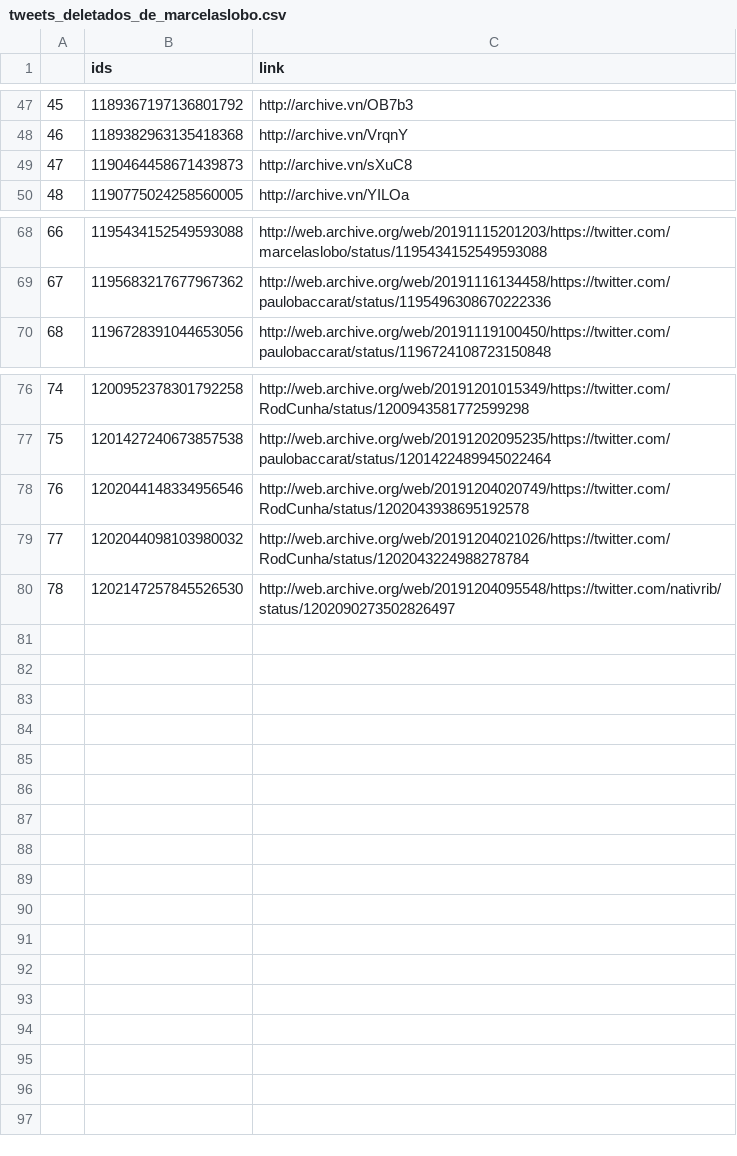
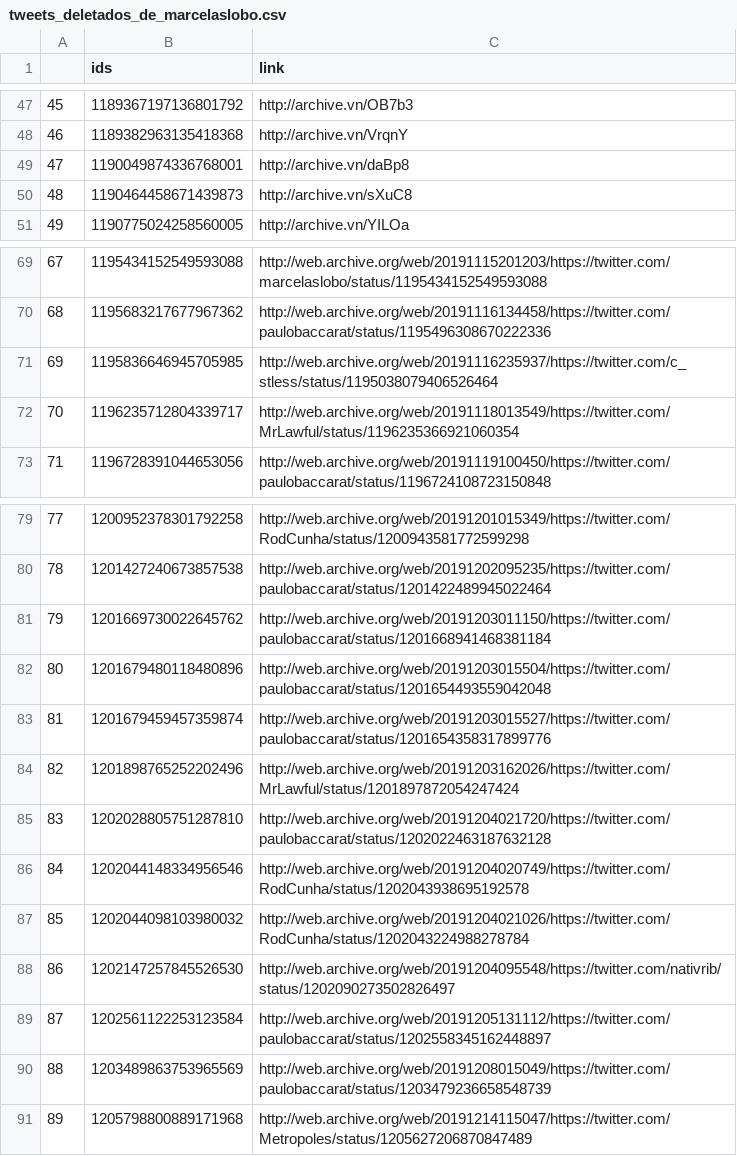
Before and after one commit to projeto7c0/7c0-core, a CSV file: csv/tweets_deletados_de_marcelaslobo.csv, drawn as a sheet; only a part is shown, gaps mark what is left out; addresses are those after the commit; the diff names each change by its address in the sheet, - before the commit and + after, or states it on an @@ line.

```diff
--- a/csv/tweets_deletados_de_marcelaslobo.csv
+++ b/csv/tweets_deletados_de_marcelaslobo.csv
+row 49: 47 | 1190049874336768001 | http://archive.vn/daBp8
@@ column A renumbered between rows 50 and 88 @@
+row 71: 69 | 1195836646945705985 | http://web.archive.org/web/20191116235937/https://twitter.com/c_stless/status/1195038079406526464
+row 72: 70 | 1196235712804339717 | http://web.archive.org/web/20191118013549/https://twitter.com/MrLawful/status/1196235366921060354
+row 81: 79 | 1201669730022645762 | http://web.archive.org/web/20191203011150/https://twitter.com/paulobaccarat/status/1201668941468381184
+row 82: 80 | 1201679480118480896 | http://web.archive.org/web/20191203015504/https://twitter.com/paulobaccarat/status/1201654493559042048
+row 83: 81 | 1201679459457359874 | http://web.archive.org/web/20191203015527/https://twitter.com/paulobaccarat/status/1201654358317899776
+row 84: 82 | 1201898765252202496 | http://web.archive.org/web/20191203162026/https://twitter.com/MrLawful/status/1201897872054247424
+row 85: 83 | 1202028805751287810 | http://web.archive.org/web/20191204021720/https://twitter.com/paulobaccarat/status/1202022463187632128
+row 89: 87 | 1202561122253123584 | http://web.archive.org/web/20191205131112/https://twitter.com/paulobaccarat/status/1202558345162448897
+row 90: 88 | 1203489863753965569 | http://web.archive.org/web/20191208015049/https://twitter.com/paulobaccarat/status/1203479236658548739
+row 91: 89 | 1205798800889171968 | http://web.archive.org/web/20191214115047/https://twitter.com/Metropoles/status/1205627206870847489
```
Also changed, not shown: csv/tweets_deletados_de_bolsonarosp.csv, csv/tweets_deletados_de_deppimentel.csv, 8 other files.
